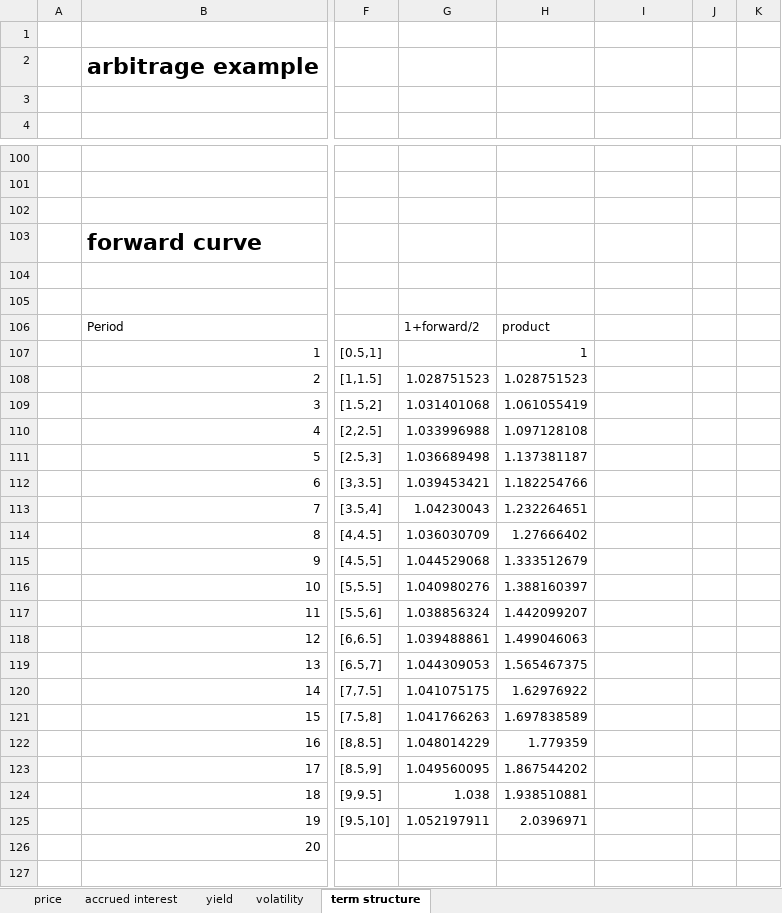
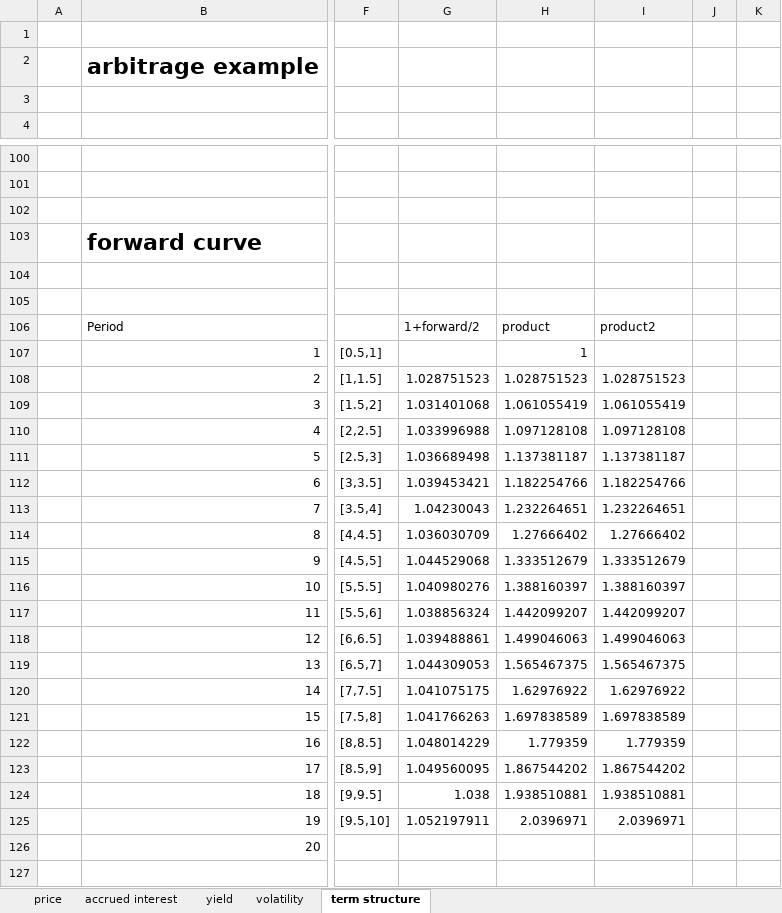
Before and after one commit to jaepil-choi/KAIST_MFE, an Excel workbook: BAF510채권/T2.xlsx, sheet term structure, drawn as a sheet; only a part is shown, gaps mark what is left out; values as stored, in another font and other column widths than the file's, no borders; charts and pictures not drawn; the diff names each change by its address in the sheet, - before the commit and + after, or states it on an @@ line.

```diff
--- a/BAF510채권/T2.xlsx (sheet term structure)
+++ b/BAF510채권/T2.xlsx (sheet term structure)
-I106: (empty)
+I106: product2
-I108: (empty)
+I108: 1.028751523
-I109: (empty)
+I109: 1.061055419
-I110: (empty)
+I110: 1.097128108
-I111: (empty)
+I111: 1.137381187
-I112: (empty)
+I112: 1.182254766
-I113: (empty)
+I113: 1.232264651
-I114: (empty)
+I114: 1.27666402
-I115: (empty)
+I115: 1.333512679
-I116: (empty)
+I116: 1.388160397
-I117: (empty)
+I117: 1.442099207
-I118: (empty)
+I118: 1.499046063
-I119: (empty)
+I119: 1.565467375
-I120: (empty)
+I120: 1.62976922
-I121: (empty)
+I121: 1.697838589
-I122: (empty)
+I122: 1.779359
-I123: (empty)
+I123: 1.867544202
-I124: (empty)
+I124: 1.938510881
-I125: (empty)
+I125: 2.0396971
```
Also changed, not shown: charts or pictures, BAF510채권/hw2/hw2_20249433최재필.xlsx, 1 other file.
